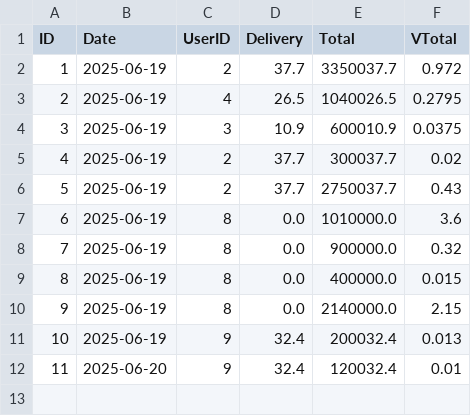
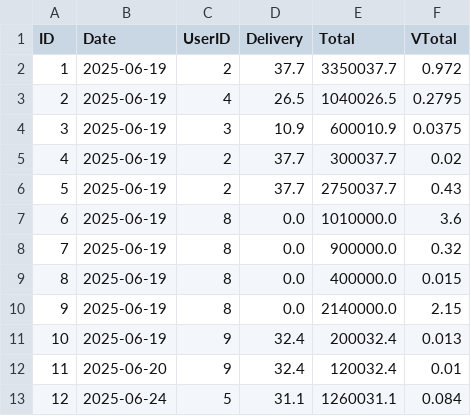
Before and after one commit to alzaelf/projekalgo2, a CSV file: transaction.csv, drawn as a sheet; the diff names each change by its address in the sheet, - before the commit and + after, or states it on an @@ line.

```diff
--- a/transaction.csv
+++ b/transaction.csv
+row 13: 12 | 2025-06-24 | 5 | 31.1 | 1260031.1 | 0.084
```
Also changed, not shown: detail_transaction.csv.
